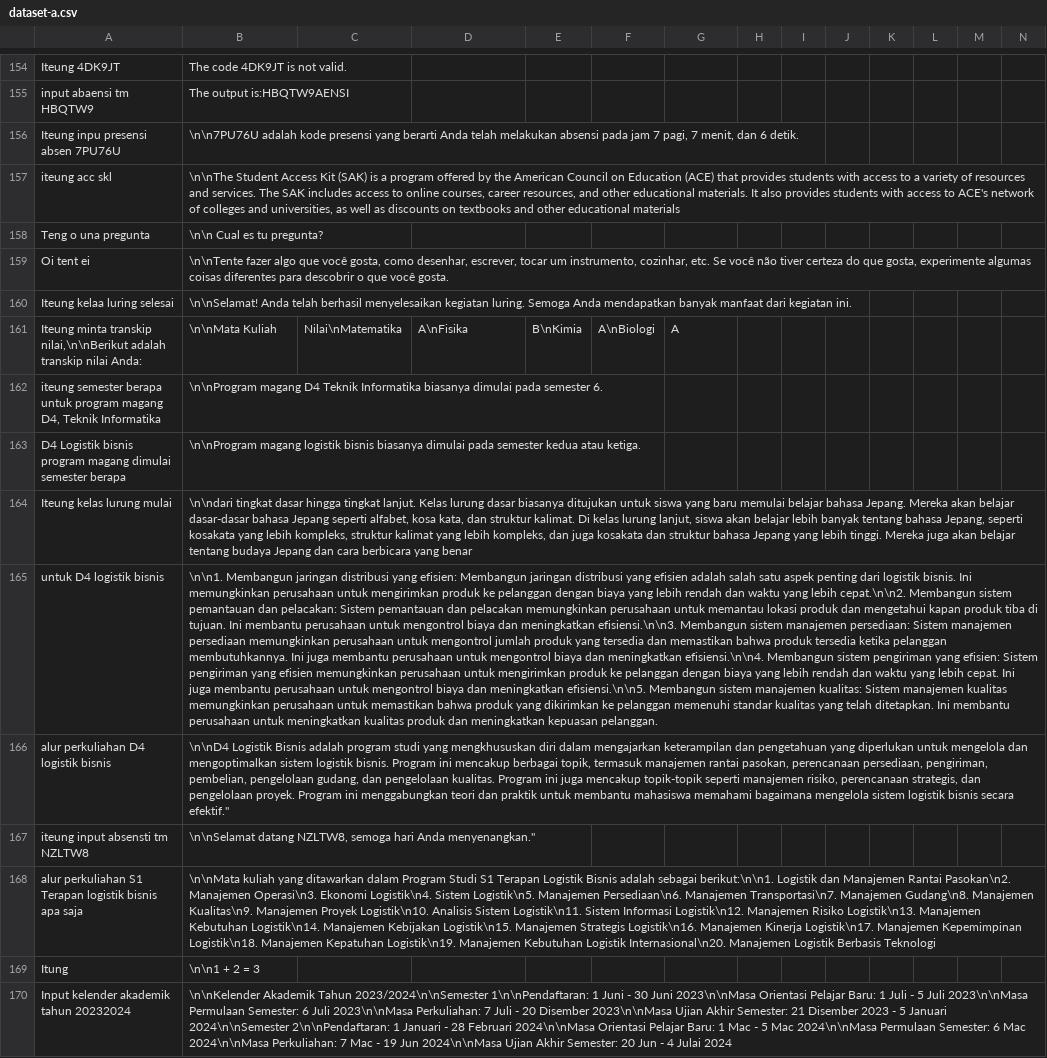
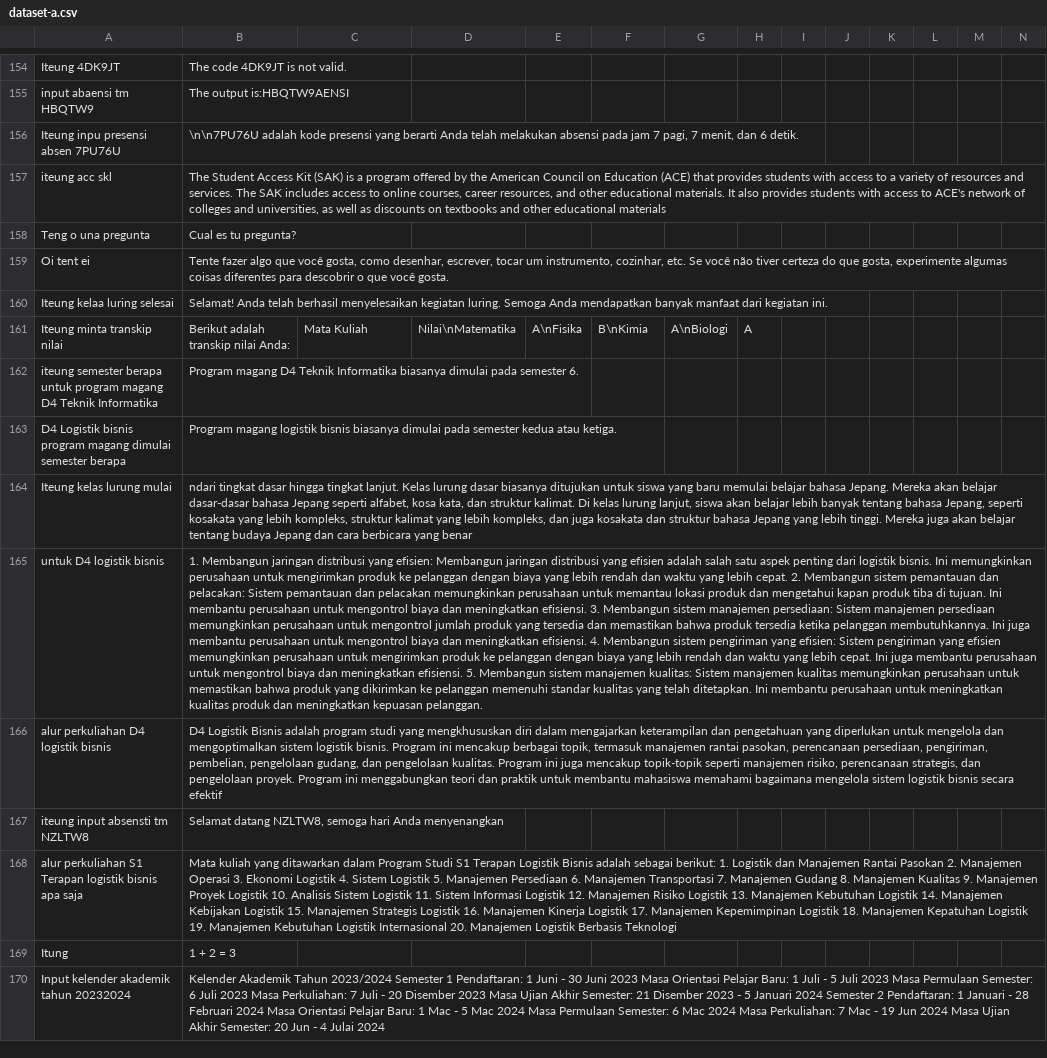
Before and after one commit to cerdas-buatan/dataset, a CSV file: dataset/saw - cleaning 6752-7501/dataset-a.csv, drawn as a sheet; only a part is shown, gaps mark what is left out; removed rows and columns are numbered as before the commit, all else as after; rows hold the shown columns only; the diff covers the shown part only; the diff names each change by its address in the sheet, - before the commit and + after, or states it on an @@ line.

Commit message:
com1

```diff
--- a/dataset/saw - cleaning 6752-7501/dataset-a.csv
+++ b/dataset/saw - cleaning 6752-7501/dataset-a.csv
-B157: \n\nThe Student Access…
+B157: The Student Access…
-B158: \n\n Cual es tu pregunta?
+B158: Cual es tu pregunta?
-B159: \n\nTente fazer algo…
+B159: Tente fazer algo…
-B160: \n\nSelamat! Anda telah…
+B160: Selamat! Anda telah…
-row 161: Iteung minta transkip nilai,\n\nBerikut adalah transkip nilai Anda: | \n\nMata Kuliah | Nilai\nMatematika | A\nFisika | B\nKimia | A\nBiologi | A
+row 161: Iteung minta transkip nilai | Berikut adalah transkip nilai Anda: | Mata Kuliah | Nilai\nMatematika | A\nFisika | B\nKimia | A\nBiologi | A
-A162: …program magang D4, Teknik Informatika
+A162: …program magang D4 Teknik Informatika
-B162: \n\nProgram magang D4…
+B162: Program magang D4…
-B163: \n\nProgram magang logistik…
+B163: Program magang logistik…
-B164: \n\ndari tingkat dasar…
+B164: ndari tingkat dasar…
-B165: \n\n1. Membangun jaringan distribusi yang efisien: Membangun jaringan distribusi yang efisien adalah salah satu aspek penting dari logistik bisnis. Ini memungkinkan perusahaan untuk mengirimkan produk ke pelanggan dengan biaya yang lebih rendah dan waktu yang lebih cepat.\n\n2. Membangun sistem pemantauan dan pelacakan: Sistem pemantauan dan pelacakan memungkinkan perusahaan untuk memantau lokasi produk dan mengetahui kapan produk tiba di tujuan. Ini membantu perusahaan untuk mengontrol biaya dan meningkatkan efisiensi.\n\n3. Membangun sistem manajemen persediaan: Sistem manajemen persediaan memungkinkan perusahaan untuk mengontrol jumlah produk yang tersedia dan memastikan bahwa produk tersedia ketika pelanggan membutuhkannya. Ini juga membantu perusahaan untuk mengontrol biaya dan meningkatkan efisiensi.\n\n4. Membangun sistem pengiriman yang efisien: Sistem pengiriman yang efisien memungkinkan perusahaan untuk mengirimkan produk ke pelanggan dengan biaya yang lebih rendah dan waktu yang lebih cepat. Ini juga membantu perusahaan untuk mengontrol biaya dan meningkatkan efisiensi.\n\n5. Membangun sistem…
+B165: 1. Membangun jaringan distribusi yang efisien: Membangun jaringan distribusi yang efisien adalah salah satu aspek penting dari logistik bisnis. Ini memungkinkan perusahaan untuk mengirimkan produk ke pelanggan dengan biaya yang lebih rendah dan waktu yang lebih cepat. 2. Membangun sistem pemantauan dan pelacakan: Sistem pemantauan dan pelacakan memungkinkan perusahaan untuk memantau lokasi produk dan mengetahui kapan produk tiba di tujuan. Ini membantu perusahaan untuk mengontrol biaya dan meningkatkan efisiensi. 3. Membangun sistem manajemen persediaan: Sistem manajemen persediaan memungkinkan perusahaan untuk mengontrol jumlah produk yang tersedia dan memastikan bahwa produk tersedia ketika pelanggan membutuhkannya. Ini juga membantu perusahaan untuk mengontrol biaya dan meningkatkan efisiensi. 4. Membangun sistem pengiriman yang efisien: Sistem pengiriman yang efisien memungkinkan perusahaan untuk mengirimkan produk ke pelanggan dengan biaya yang lebih rendah dan waktu yang lebih cepat. Ini juga membantu perusahaan untuk mengontrol biaya dan meningkatkan efisiensi. 5. Membangun sistem…
-B166: \n\nD4 Logistik Bisnis adalah program studi yang mengkhususkan diri dalam mengajarkan keterampilan dan pengetahuan yang diperlukan untuk mengelola dan mengoptimalkan sistem logistik bisnis. Program ini mencakup berbagai topik, termasuk manajemen rantai pasokan, perencanaan persediaan, pengiriman, pembelian, pengelolaan gudang, dan pengelolaan kualitas. Program ini juga mencakup topik-topik seperti manajemen risiko, perencanaan strategis, dan pengelolaan proyek. Program ini menggabungkan teori dan praktik untuk membantu mahasiswa memahami bagaimana mengelola sistem logistik bisnis secara efektif."
+B166: D4 Logistik Bisnis adalah program studi yang mengkhususkan diri dalam mengajarkan keterampilan dan pengetahuan yang diperlukan untuk mengelola dan mengoptimalkan sistem logistik bisnis. Program ini mencakup berbagai topik, termasuk manajemen rantai pasokan, perencanaan persediaan, pengiriman, pembelian, pengelolaan gudang, dan pengelolaan kualitas. Program ini juga mencakup topik-topik seperti manajemen risiko, perencanaan strategis, dan pengelolaan proyek. Program ini menggabungkan teori dan praktik untuk membantu mahasiswa memahami bagaimana mengelola sistem logistik bisnis secara efektif
-B167: \n\nSelamat datang NZLTW8, semoga hari Anda menyenangkan."
+B167: Selamat datang NZLTW8, semoga hari Anda menyenangkan
-B168: \n\nMata kuliah yang ditawarkan dalam Program Studi S1 Terapan Logistik Bisnis adalah sebagai berikut:\n\n1. Logistik dan Manajemen Rantai Pasokan\n2. Manajemen Operasi\n3. Ekonomi Logistik\n4. Sistem Logistik\n5. Manajemen Persediaan\n6. Manajemen Transportasi\n7. Manajemen Gudang\n8. Manajemen Kualitas\n9. Manajemen Proyek Logistik\n10. Analisis Sistem Logistik\n11. Sistem Informasi Logistik\n12. Manajemen Risiko Logistik\n13. Manajemen Kebutuhan Logistik\n14. Manajemen Kebijakan Logistik\n15. Manajemen Strategis Logistik\n16. Manajemen Kinerja Logistik\n17. Manajemen Kepemimpinan Logistik\n18. Manajemen Kepatuhan Logistik\n19. Manajemen Kebutuhan Logistik Internasional\n20. Manajemen Logistik…
+B168: Mata kuliah yang ditawarkan dalam Program Studi S1 Terapan Logistik Bisnis adalah sebagai berikut: 1. Logistik dan Manajemen Rantai Pasokan 2. Manajemen Operasi 3. Ekonomi Logistik 4. Sistem Logistik 5. Manajemen Persediaan 6. Manajemen Transportasi 7. Manajemen Gudang 8. Manajemen Kualitas 9. Manajemen Proyek Logistik 10. Analisis Sistem Logistik 11. Sistem Informasi Logistik 12. Manajemen Risiko Logistik 13. Manajemen Kebutuhan Logistik 14. Manajemen Kebijakan Logistik 15. Manajemen Strategis Logistik 16. Manajemen Kinerja Logistik 17. Manajemen Kepemimpinan Logistik 18. Manajemen Kepatuhan Logistik 19. Manajemen Kebutuhan Logistik Internasional 20. Manajemen Logistik…
-B169: \n\n1 + 2 = 3
+B169: 1 + 2 = 3
-B170: \n\nKelender Akademik Tahun 2023/2024\n\nSemester 1\n\nPendaftaran: 1 Juni - 30 Juni 2023\n\nMasa Orientasi Pelajar Baru: 1 Juli - 5 Juli 2023\n\nMasa Permulaan Semester: 6 Juli 2023\n\nMasa Perkuliahan: 7 Juli - 20 Disember 2023\n\nMasa Ujian Akhir Semester: 21 Disember 2023 - 5 Januari 2024\n\nSemester 2\n\nPendaftaran: 1 Januari - 28 Februari 2024\n\nMasa Orientasi Pelajar Baru: 1 Mac - 5 Mac 2024\n\nMasa Permulaan Semester: 6 Mac 2024\n\nMasa Perkuliahan: 7 Mac - 19 Jun 2024\n\nMasa Ujian Akhir…
+B170: Kelender Akademik Tahun 2023/2024 Semester 1 Pendaftaran: 1 Juni - 30 Juni 2023 Masa Orientasi Pelajar Baru: 1 Juli - 5 Juli 2023 Masa Permulaan Semester: 6 Juli 2023 Masa Perkuliahan: 7 Juli - 20 Disember 2023 Masa Ujian Akhir Semester: 21 Disember 2023 - 5 Januari 2024 Semester 2 Pendaftaran: 1 Januari - 28 Februari 2024 Masa Orientasi Pelajar Baru: 1 Mac - 5 Mac 2024 Masa Permulaan Semester: 6 Mac 2024 Masa Perkuliahan: 7 Mac - 19 Jun 2024 Masa Ujian Akhir…
```
Also changed, not shown: 2 added rows, 2 removed rows and 55 edited cells elsewhere in this file.
